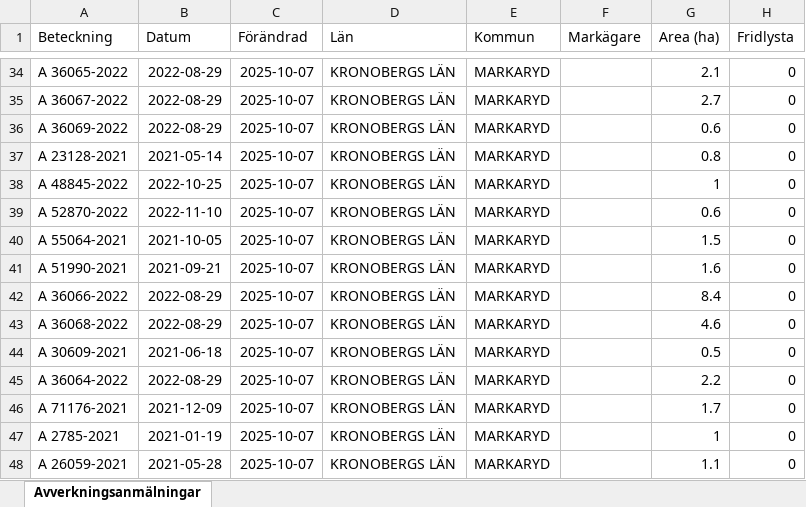
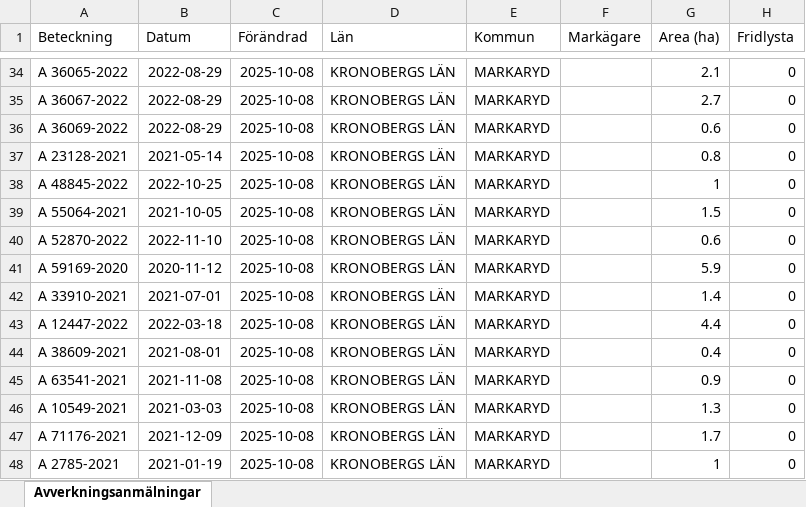
Before and after one commit to klasma/Logging_0767, an Excel workbook: Översikt MARKARYD.xlsx, sheet Avverkningsanmälningar, drawn as a sheet; only a part is shown, gaps mark what is left out; values as stored, in another font and other column widths than the file's, no borders; the diff covers the shown part only; the diff names each change by its address in the sheet, - before the commit and + after, or states it on an @@ line.

```diff
--- a/Översikt MARKARYD.xlsx (sheet Avverkningsanmälningar)
+++ b/Översikt MARKARYD.xlsx (sheet Avverkningsanmälningar)
-C34:C48 (Förändrad): 2025-10-07
+C34:C48 (Förändrad): 2025-10-08
-A39 (Beteckning): A 52870-2022
+A39 (Beteckning): A 55064-2021
-B39 (Datum): 2022-11-10
+B39 (Datum): 2021-10-05
-G39 (Area (ha)): 0.6
+G39 (Area (ha)): 1.5
-A40 (Beteckning): A 55064-2021
+A40 (Beteckning): A 52870-2022
-B40 (Datum): 2021-10-05
+B40 (Datum): 2022-11-10
-G40 (Area (ha)): 1.5
+G40 (Area (ha)): 0.6
-A41 (Beteckning): A 51990-2021
+A41 (Beteckning): A 59169-2020
-B41 (Datum): 2021-09-21
+B41 (Datum): 2020-11-12
-G41 (Area (ha)): 1.6
+G41 (Area (ha)): 5.9
-A42 (Beteckning): A 36066-2022
+A42 (Beteckning): A 33910-2021
-B42 (Datum): 2022-08-29
+B42 (Datum): 2021-07-01
-G42 (Area (ha)): 8.4
+G42 (Area (ha)): 1.4
-A43 (Beteckning): A 36068-2022
+A43 (Beteckning): A 12447-2022
-B43 (Datum): 2022-08-29
+B43 (Datum): 2022-03-18
-G43 (Area (ha)): 4.6
+G43 (Area (ha)): 4.4
-A44 (Beteckning): A 30609-2021
+A44 (Beteckning): A 38609-2021
-B44 (Datum): 2021-06-18
+B44 (Datum): 2021-08-01
-G44 (Area (ha)): 0.5
+G44 (Area (ha)): 0.4
-A45 (Beteckning): A 36064-2022
+A45 (Beteckning): A 63541-2021
-B45 (Datum): 2022-08-29
+B45 (Datum): 2021-11-08
-G45 (Area (ha)): 2.2
+G45 (Area (ha)): 0.9
-A46 (Beteckning): A 71176-2021
+A46 (Beteckning): A 10549-2021
-B46 (Datum): 2021-12-09
+B46 (Datum): 2021-03-03
-G46 (Area (ha)): 1.7
+G46 (Area (ha)): 1.3
-A47 (Beteckning): A 2785-2021
+A47 (Beteckning): A 71176-2021
-B47 (Datum): 2021-01-19
+B47 (Datum): 2021-12-09
-G47 (Area (ha)): 1
+G47 (Area (ha)): 1.7
-A48 (Beteckning): A 26059-2021
+A48 (Beteckning): A 2785-2021
-B48 (Datum): 2021-05-28
+B48 (Datum): 2021-01-19
-G48 (Area (ha)): 1.1
+G48 (Area (ha)): 1
```
Also changed, not shown: 1663 edited cells elsewhere in this sheet, artfynd/A 29201-2025 artfynd.xlsx, artfynd/A 37062-2021 artfynd.xlsx, 34 other files.
